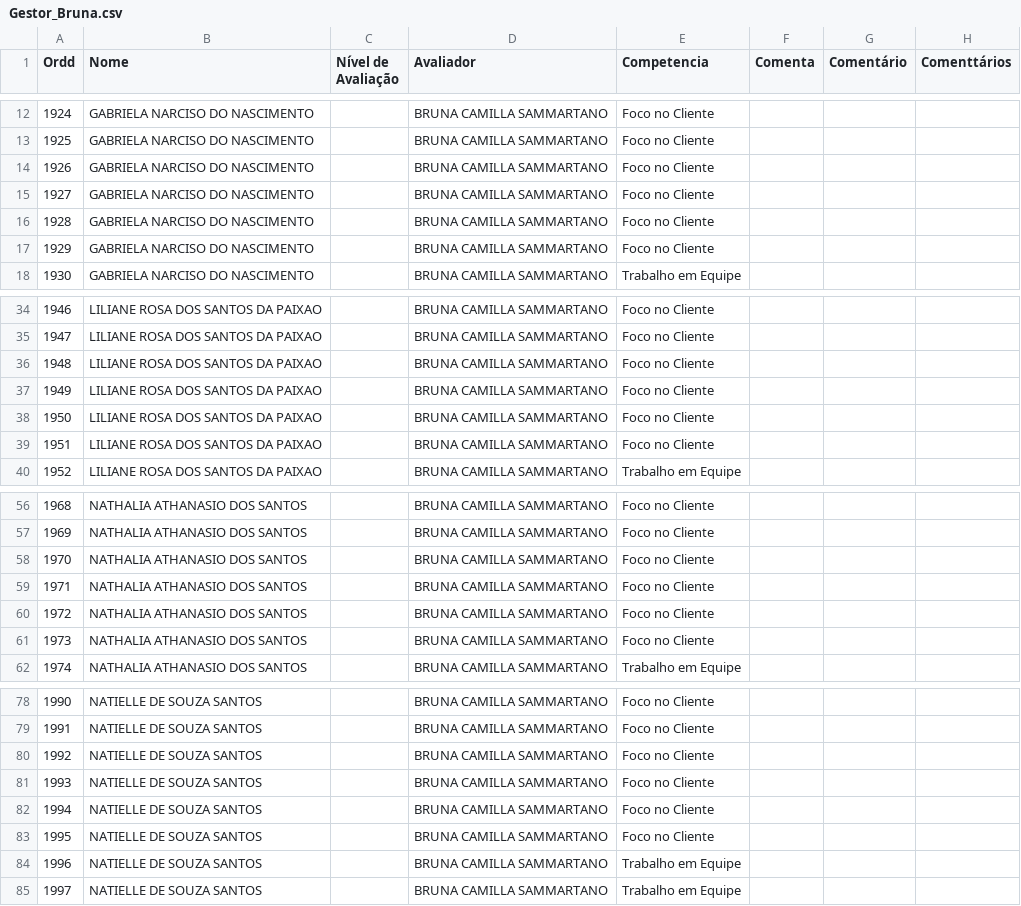
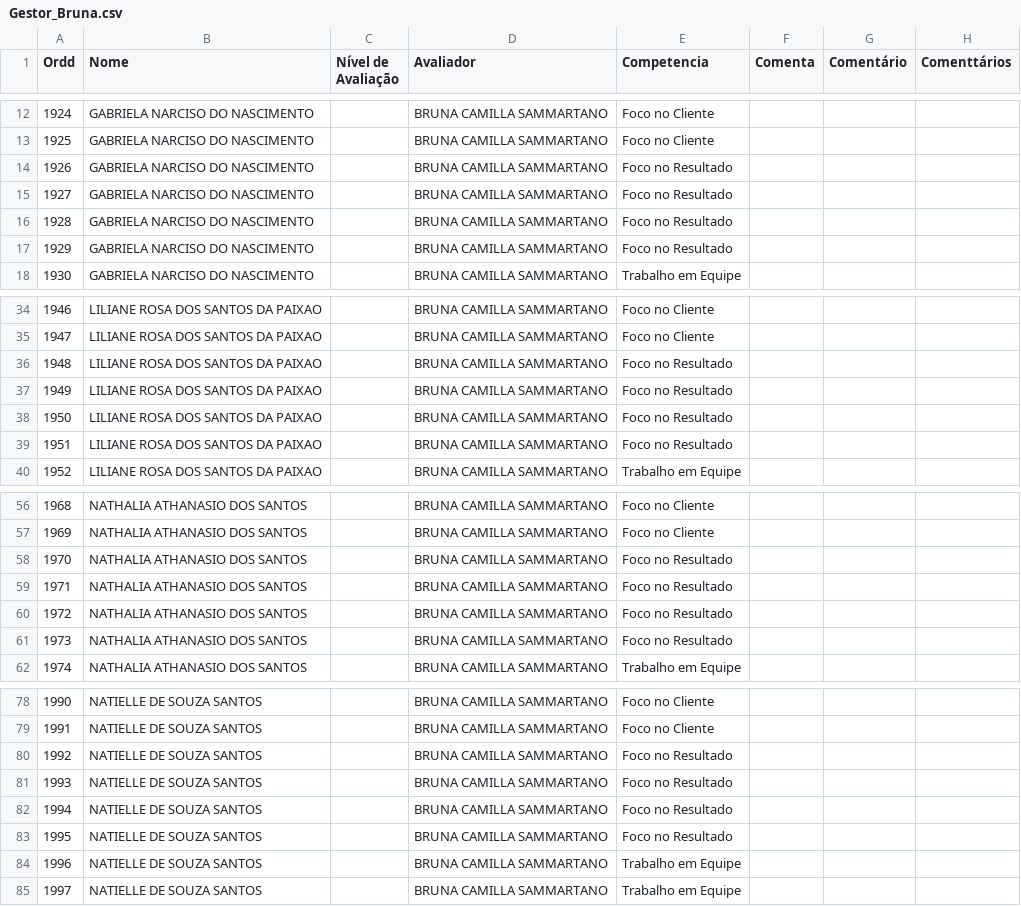
Before and after one commit to Danipag4/Cerejeiras_Bruna, a CSV file: Gestor_Bruna.csv, drawn as a sheet; only a part is shown, gaps mark what is left out; the diff covers the shown part only; the diff names each change by its address in the sheet, - before the commit and + after, or states it on an @@ line.

Commit message:
Add files via upload

```diff
--- a/Gestor_Bruna.csv
+++ b/Gestor_Bruna.csv
-E14:E17 (Competencia): Foco no Cliente
+E14:E17 (Competencia): Foco no Resultado
-E36:E39 (Competencia): Foco no Cliente
+E36:E39 (Competencia): Foco no Resultado
-E58:E61 (Competencia): Foco no Cliente
+E58:E61 (Competencia): Foco no Resultado
-E80:E83 (Competencia): Foco no Cliente
+E80:E83 (Competencia): Foco no Resultado
```
Also changed, not shown: 4 edited cells elsewhere in this file.
